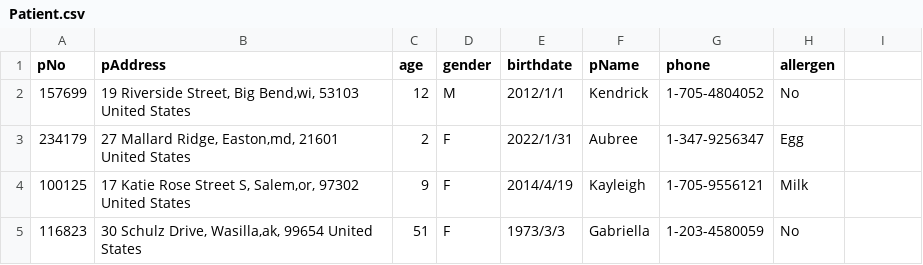
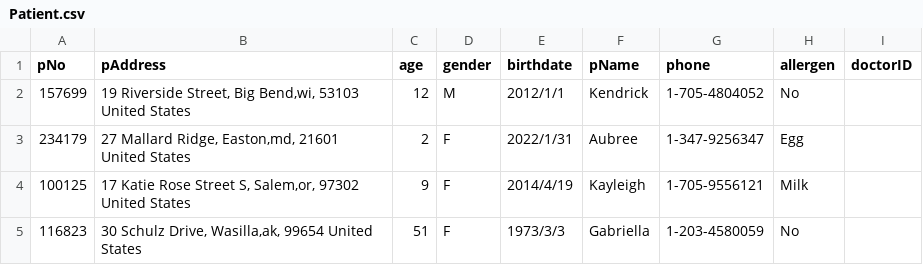
Before and after one commit to luzi2023/new_hospital, a CSV file: hospital/dataset/Patient.csv, drawn as a sheet; only a part is shown; the diff names each change by its address in the sheet, - before the commit and + after, or states it on an @@ line.

```diff
--- a/hospital/dataset/Patient.csv
+++ b/hospital/dataset/Patient.csv
-I1: (empty)
+I1: doctorID
```
Also changed, not shown: hospital/dataset/doctor_info.csv, 11 other files.
